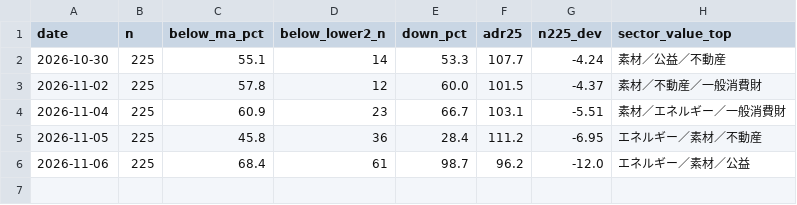
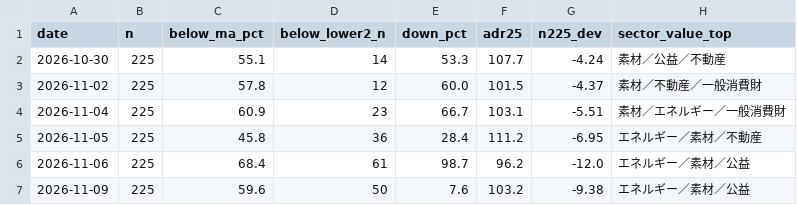
Before and after one commit to 091165/nikkei225-screener, a CSV file: output/breadth_history.csv, drawn as a sheet.

```diff
--- a/output/breadth_history.csv
+++ b/output/breadth_history.csv
@@ -6 +6,2 @@ date,n,below_ma_pct,below_lower2_n,down_pct,adr25,n225_dev,sector_value_top
 2026-11-06,225,68.4,61,98.7,96.2,-12.0,エネルギー／素材／公益
+2026-11-09,225,59.6,50,7.6,103.2,-9.38,エネルギー／素材／公益
```
Also changed, not shown: 8 other files.
